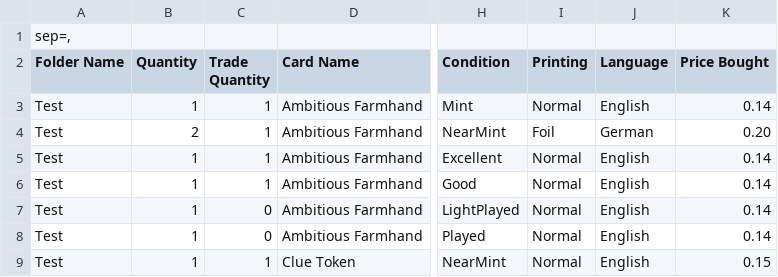
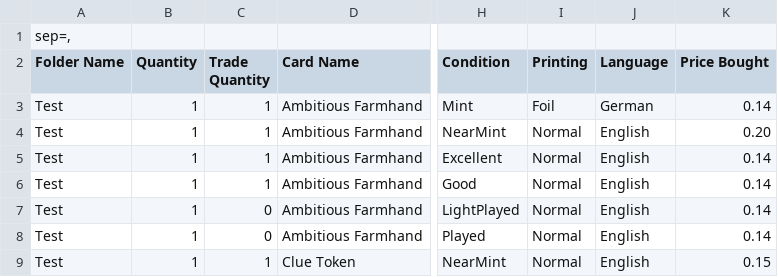
Before and after one commit to StepKie/MtgCsvHelper, a CSV file: MtgCsvHelper/SampleCsvs/Samples/dragonshield-sample.csv (was MtgCsvHelper/SampleCsvs/dragonshield-sample.csv), drawn as a sheet; only a part is shown, gaps mark what is left out; the diff names each change by its address in the sheet, - before the commit and + after, or states it on an @@ line.

```diff
--- a/MtgCsvHelper/SampleCsvs/dragonshield-sample.csv
+++ b/MtgCsvHelper/SampleCsvs/Samples/dragonshield-sample.csv
-I3 (Printing): Normal
+I3 (Printing): Foil
-J3 (Language): English
+J3 (Language): German
-B4 (Quantity): 2
+B4 (Quantity): 1
-I4 (Printing): Foil
+I4 (Printing): Normal
-J4 (Language): German
+J4 (Language): English
```
Also changed, not shown: MtgCsvHelper/SampleCsvs/Samples/moxfield-sample.csv, MtgCsvHelper/SampleCsvs/Samples/tcgplayer-sample.csv, 13 other files.
